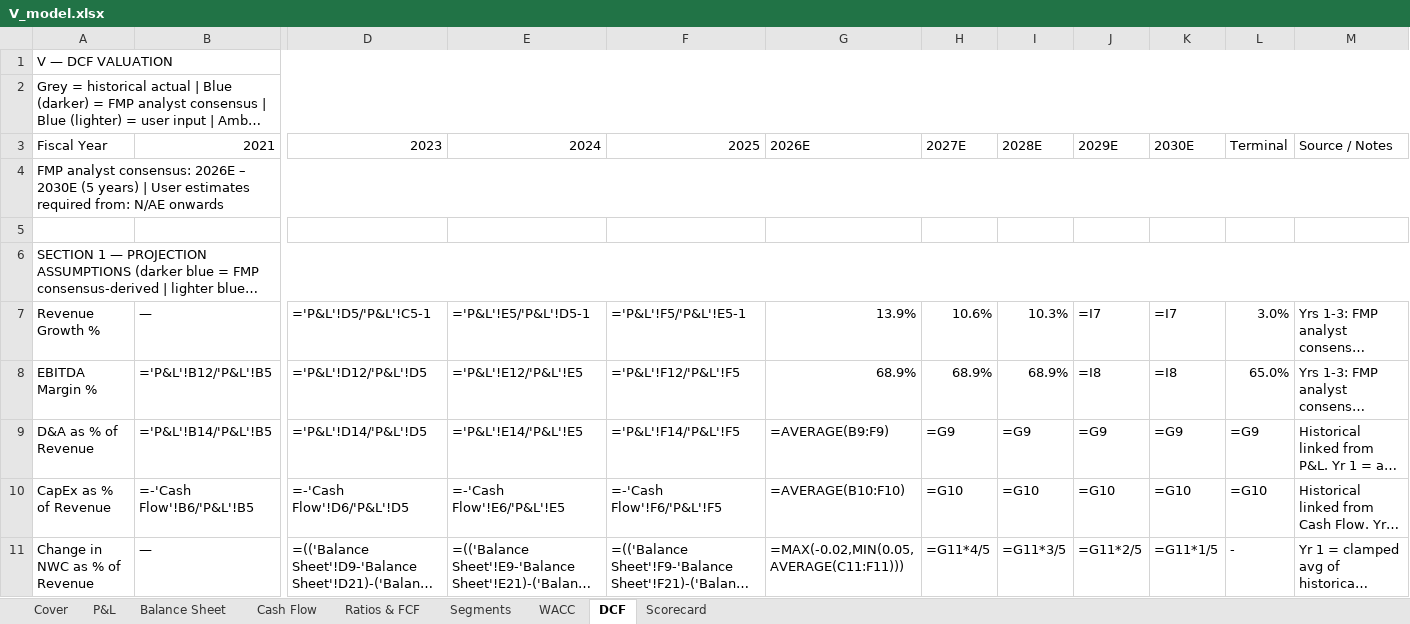
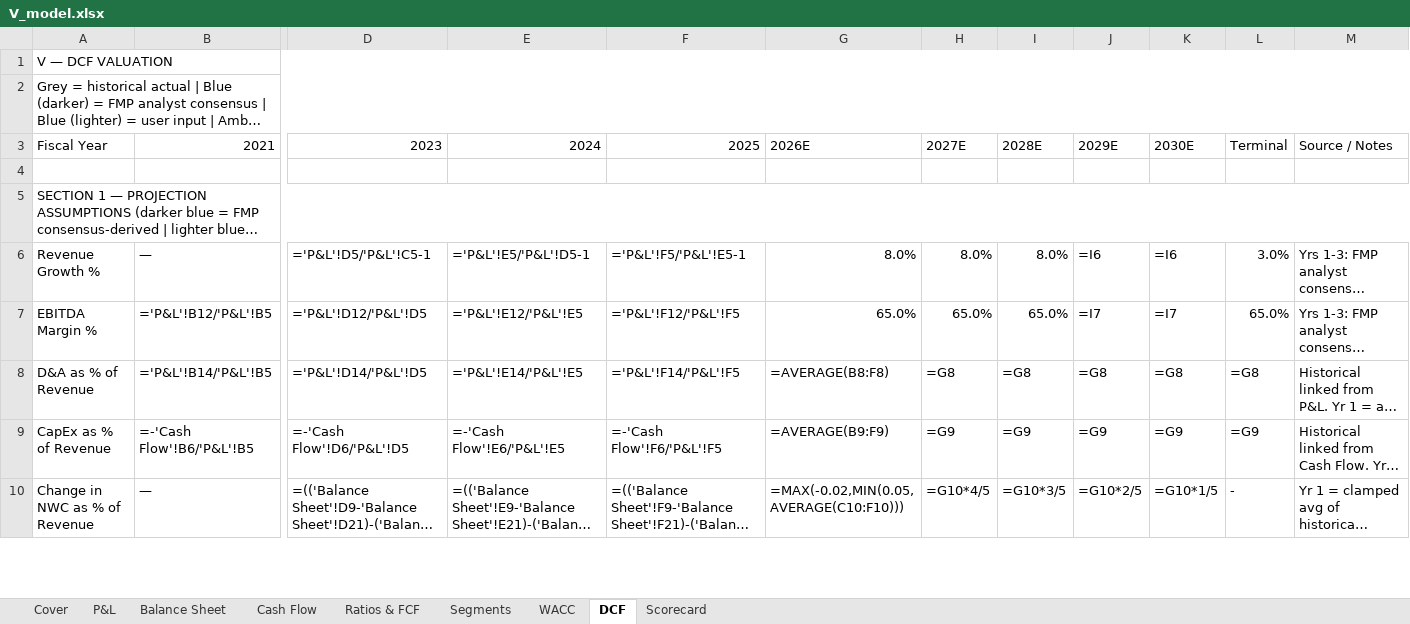
Before and after one commit to jaysang2908/Investment-Automation, an Excel workbook: static/excel/V_model.xlsx, sheet DCF, drawn as a sheet; only a part is shown, gaps mark what is left out; long unchanged cells end in …; values as stored, in another font and other column widths than the file's, no cell formats; formulas without a stored value are shown as written; removed rows and columns are numbered as before the commit, all else as after; rows hold the shown columns only; the diff covers the shown part only; the diff names each change by its address in the sheet, - before the commit and + after, or states it on an @@ line.

```diff
--- a/static/excel/V_model.xlsx (sheet DCF)
+++ b/static/excel/V_model.xlsx (sheet DCF)
-row 4: FMP analyst consensus: 2026E – 2030E (5 years) | User estimates required from: N/AE onwards
-G6: 13.9%
+G6: 8.0%
-H6: 10.6%
+H6: 8.0%
-I6: 10.3%
+I6: 8.0%
-J6: =I7
+J6: =I6
-K6: =I7
+K6: =I6
-G7: 68.9%
+G7: 65.0%
-H7: 68.9%
+H7: 65.0%
-I7: 68.9%
+I7: 65.0%
-J7: =I8
+J7: =I7
-K7: =I8
+K7: =I7
-G8: =AVERAGE(B9:F9)
+G8: =AVERAGE(B8:F8)
-H8: =G9
+H8: =G8
-I8: =G9
+I8: =G8
-J8: =G9
+J8: =G8
-K8: =G9
+K8: =G8
-L8: =G9
+L8: =G8
-G9: =AVERAGE(B10:F10)
+G9: =AVERAGE(B9:F9)
-H9: =G10
+H9: =G9
-I9: =G10
+I9: =G9
-J9: =G10
+J9: =G9
-K9: =G10
+K9: =G9
-L9: =G10
+L9: =G9
-G10: =MAX(-0.02,MIN(0.05,AVERAGE(C11:F11)))
+G10: =MAX(-0.02,MIN(0.05,AVERAGE(C10:F10)))
-H10: =G11*4/5
+H10: =G10*4/5
-I10: =G11*3/5
+I10: =G10*3/5
-J10: =G11*2/5
+J10: =G10*2/5
-K10: =G11*1/5
+K10: =G10*1/5
```
Also changed, not shown: 164 edited cells elsewhere in this sheet, sheet Scorecard, sheet Segments, sheet WACC, cell formats, static/excel/ABBV_model.xlsx, static/excel/KO_model.xlsx, 13 other files.
